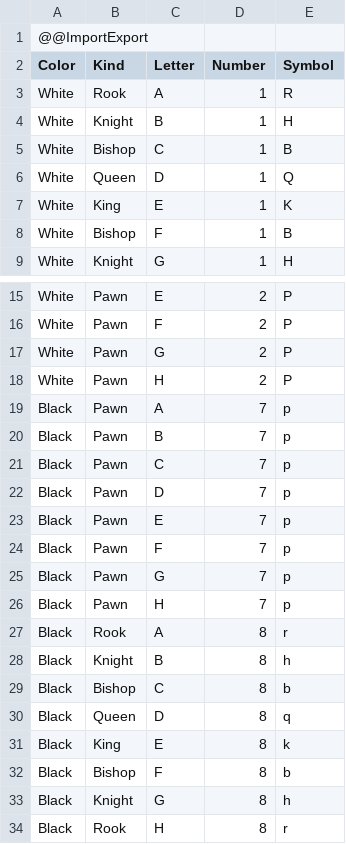
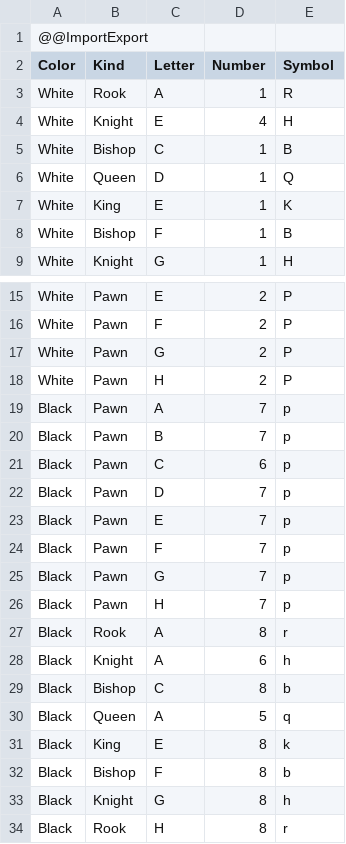
Before and after one commit to NikosNikolopoulos/ChessBoard, a CSV file: Portal/CsvExport.csv, drawn as a sheet; only a part is shown, gaps mark what is left out.

```diff
--- a/Portal/CsvExport.csv
+++ b/Portal/CsvExport.csv
@@ -3,3 +3,3 @@ Color,Kind,Letter,Number,Symbol
 White,Rook,A,1,R
-White,Knight,B,1,H
+White,Knight,E,4,H
 White,Bishop,C,1,B
@@ -20,3 +20,3 @@ Black,Pawn,A,7,p
 Black,Pawn,B,7,p
-Black,Pawn,C,7,p
+Black,Pawn,C,6,p
 Black,Pawn,D,7,p
@@ -27,5 +27,5 @@ Black,Pawn,H,7,p
 Black,Rook,A,8,r
-Black,Knight,B,8,h
+Black,Knight,A,6,h
 Black,Bishop,C,8,b
-Black,Queen,D,8,q
+Black,Queen,A,5,q
 Black,King,E,8,k
```
Also changed, not shown: 1 other file.
